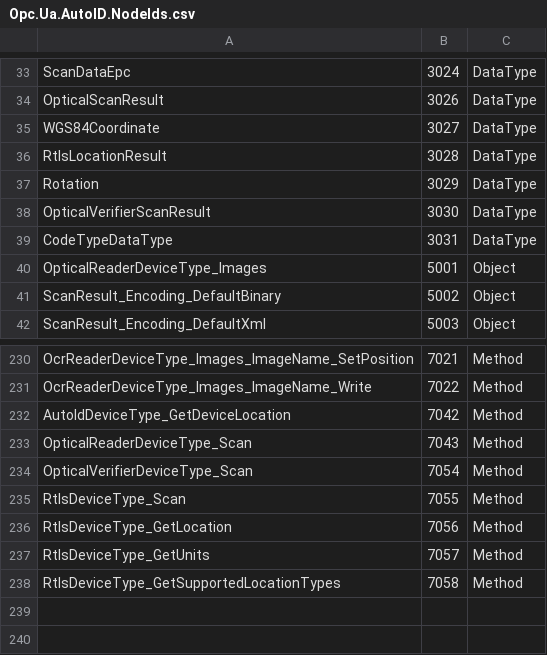
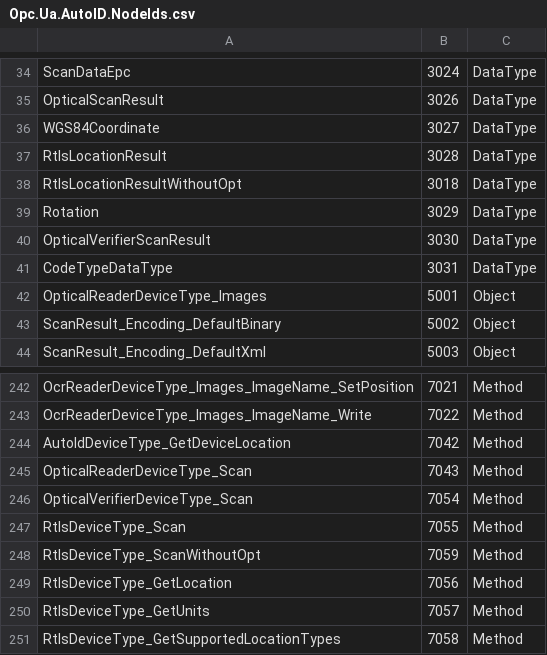
Before and after one commit to GrigoryFridman/open62541, a CSV file: Opc.Ua.AutoID.NodeIds.csv, drawn as a sheet; only a part is shown, gaps mark what is left out; the diff covers the shown part only; the diff names each change by its address in the sheet, - before the commit and + after, or states it on an @@ line.

Commit message:
Implemented wrapper around ScanSettings, RtlsLocationResult and Scan method, because Python OPC UA does not implement structures with optional fields and unions.

```diff
--- a/Opc.Ua.AutoID.NodeIds.csv
+++ b/Opc.Ua.AutoID.NodeIds.csv
+row 38: RtlsLocationResultWithoutOpt | 3018 | DataType
+row 248: RtlsDeviceType_ScanWithoutOpt | 7059 | Method
```
Also changed, not shown: 11 added rows elsewhere in this file, 5 other files.
